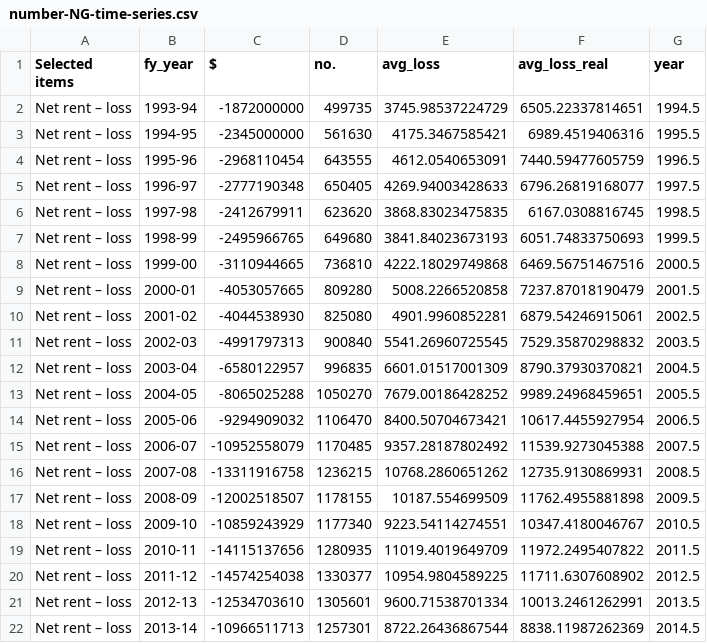
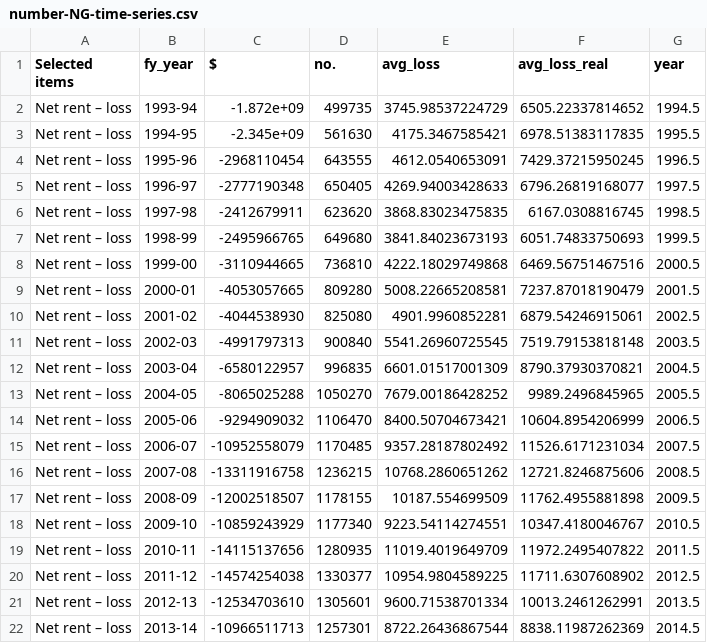
Before and after one commit to grattaninstitute/Negative_gearing, a CSV file: CGT-NG-atlas/number-NG-time-series.csv, drawn as a sheet.

```diff
--- a/CGT-NG-atlas/number-NG-time-series.csv
+++ b/CGT-NG-atlas/number-NG-time-series.csv
@@ -1,5 +1,5 @@
 Selected items,fy_year,$,no.,avg_loss,avg_loss_real,year
-Net rent – loss,1993-94,-1872000000,499735,3745.98537224729,6505.22337814651,1994.5
-Net rent – loss,1994-95,-2345000000,561630,4175.3467585421,6989.4519406316,1995.5
-Net rent – loss,1995-96,-2968110454,643555,4612.0540653091,7440.59477605759,1996.5
+Net rent – loss,1993-94,-1.872e+09,499735,3745.98537224729,6505.22337814652,1994.5
+Net rent – loss,1994-95,-2.345e+09,561630,4175.3467585421,6978.51383117835,1995.5
+Net rent – loss,1995-96,-2968110454,643555,4612.0540653091,7429.37215950245,1996.5
 Net rent – loss,1996-97,-2777190348,650405,4269.94003428633,6796.26819168077,1997.5
@@ -8,10 +8,10 @@ Net rent – loss,1998-99,-2495966765,649680,3841.84023673193,6051.74833750693,1
 Net rent – loss,1999-00,-3110944665,736810,4222.18029749868,6469.56751467516,2000.5
-Net rent – loss,2000-01,-4053057665,809280,5008.2266520858,7237.87018190479,2001.5
+Net rent – loss,2000-01,-4053057665,809280,5008.22665208581,7237.87018190479,2001.5
 Net rent – loss,2001-02,-4044538930,825080,4901.9960852281,6879.54246915061,2002.5
-Net rent – loss,2002-03,-4991797313,900840,5541.26960725545,7529.35870298832,2003.5
+Net rent – loss,2002-03,-4991797313,900840,5541.26960725545,7519.79153818148,2003.5
 Net rent – loss,2003-04,-6580122957,996835,6601.01517001309,8790.37930370821,2004.5
-Net rent – loss,2004-05,-8065025288,1050270,7679.00186428252,9989.24968459651,2005.5
-Net rent – loss,2005-06,-9294909032,1106470,8400.50704673421,10617.4455927954,2006.5
-Net rent – loss,2006-07,-10952558079,1170485,9357.28187802492,11539.9273045388,2007.5
-Net rent – loss,2007-08,-13311916758,1236215,10768.2860651262,12735.9130869931,2008.5
+Net rent – loss,2004-05,-8065025288,1050270,7679.00186428252,9989.2496845965,2005.5
+Net rent – loss,2005-06,-9294909032,1106470,8400.50704673421,10604.8954206999,2006.5
+Net rent – loss,2006-07,-10952558079,1170485,9357.28187802492,11526.6171231034,2007.5
+Net rent – loss,2007-08,-13311916758,1236215,10768.2860651262,12721.8246875606,2008.5
 Net rent – loss,2008-09,-12002518507,1178155,10187.554699509,11762.4955881898,2009.5
```
Also changed, not shown: CGT-NG-atlas/Capital_city_rents_1ROW-2COL.csv, CGT-NG-atlas/EMTR_Appendix_Table.csv, 45 other files.
